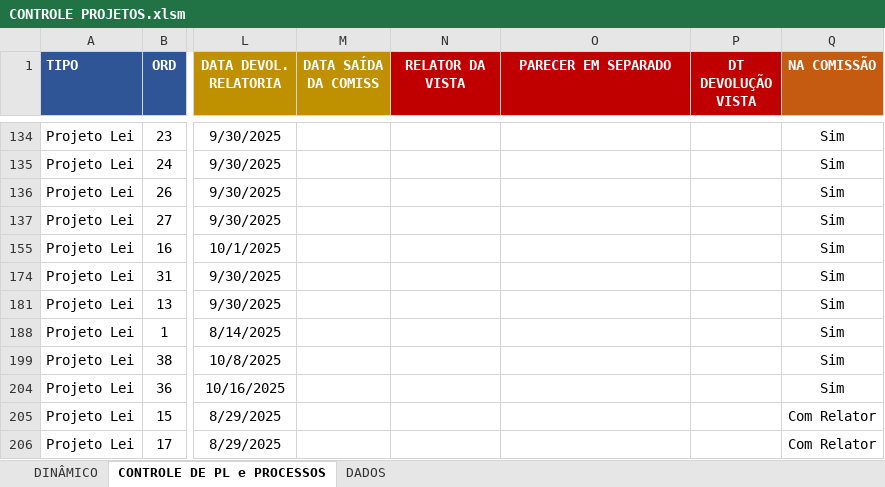
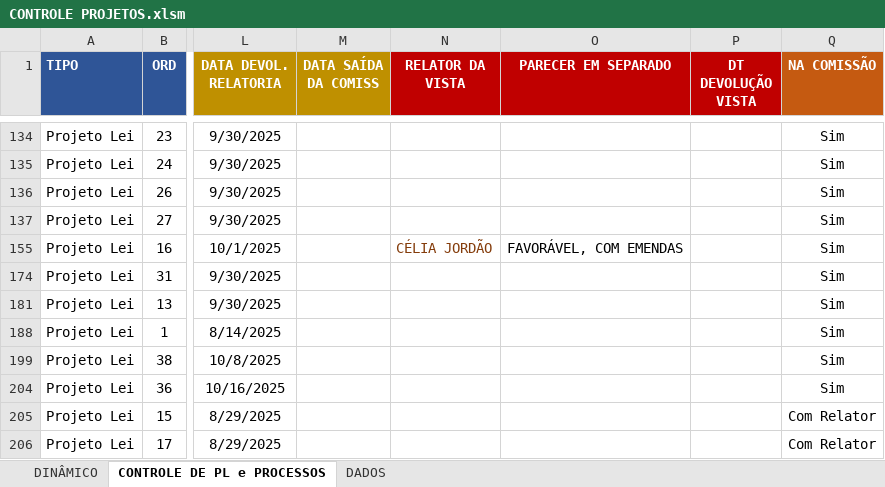
Before and after one commit to gfdarj/gera_apoiamento, an Excel workbook: CONTROLE PROJETOS.xlsm, sheet CONTROLE DE PL e PROCESSOS, drawn as a sheet; only a part is shown, gaps mark what is left out; values as stored, in another font and other column widths than the file's, no borders; conditional formats not drawn; the diff names each change by its address in the sheet, - before the commit and + after, or states it on an @@ line.

Commit message:
Gerando a conclusão quando existe vista nas proposições.

```diff
--- a/CONTROLE PROJETOS.xlsm (sheet CONTROLE DE PL e PROCESSOS)
+++ b/CONTROLE PROJETOS.xlsm (sheet CONTROLE DE PL e PROCESSOS)
-N155 (RELATOR DA VISTA): (empty)
+N155 (RELATOR DA VISTA): CÉLIA JORDÃO
-O155 (PARECER EM SEPARADO): (empty)
+O155 (PARECER EM SEPARADO): FAVORÁVEL, COM EMENDAS
```
Also changed, not shown: hidden cells, 2 other files.
